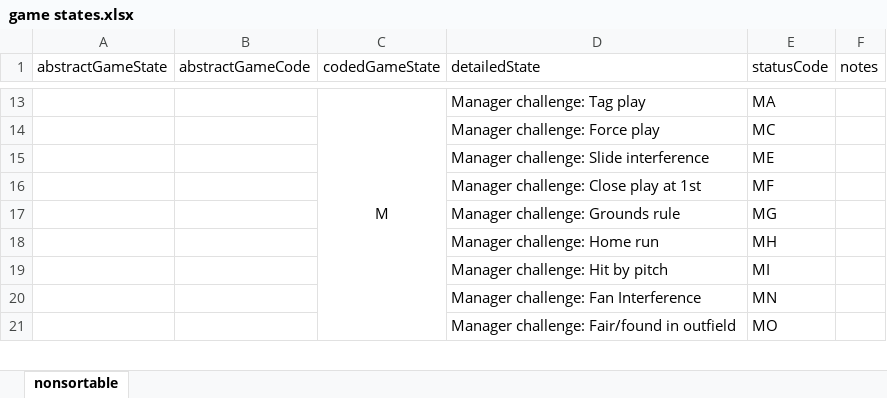
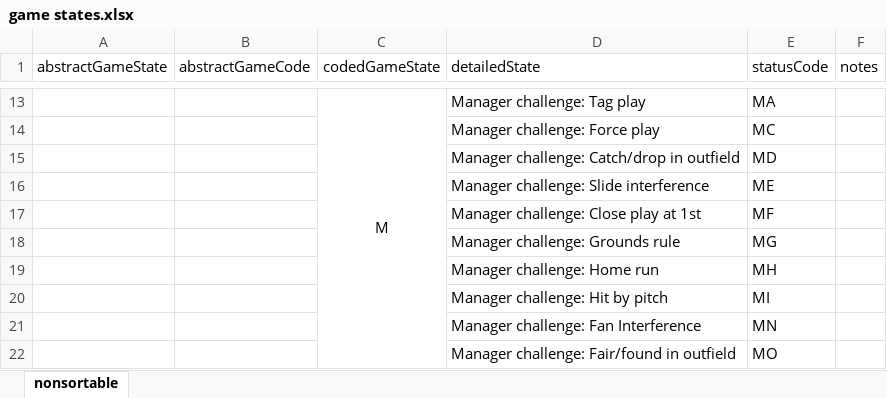
Before and after one commit to oneping-1/at_bat, an Excel workbook: csv/game states.xlsx, sheet nonsortable, drawn as a sheet; only a part is shown, gaps mark what is left out; values as stored, in another font and other column widths than the file's, no borders; the diff names each change by its address in the sheet, - before the commit and + after, or states it on an @@ line.

```diff
--- a/csv/game states.xlsx (sheet nonsortable)
+++ b/csv/game states.xlsx (sheet nonsortable)
+row 15:  |  |  | Manager challenge: Catch/drop in outfield | MD
```
Also changed, not shown: 5 other files.
